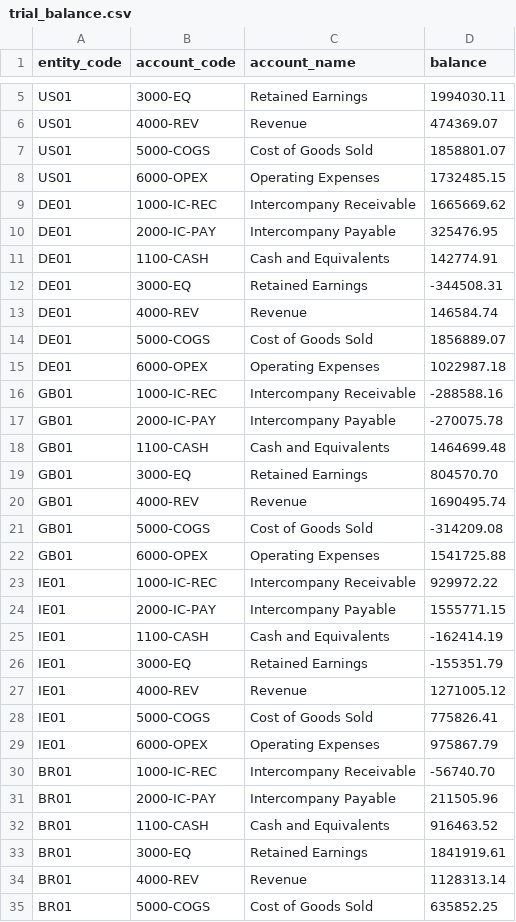
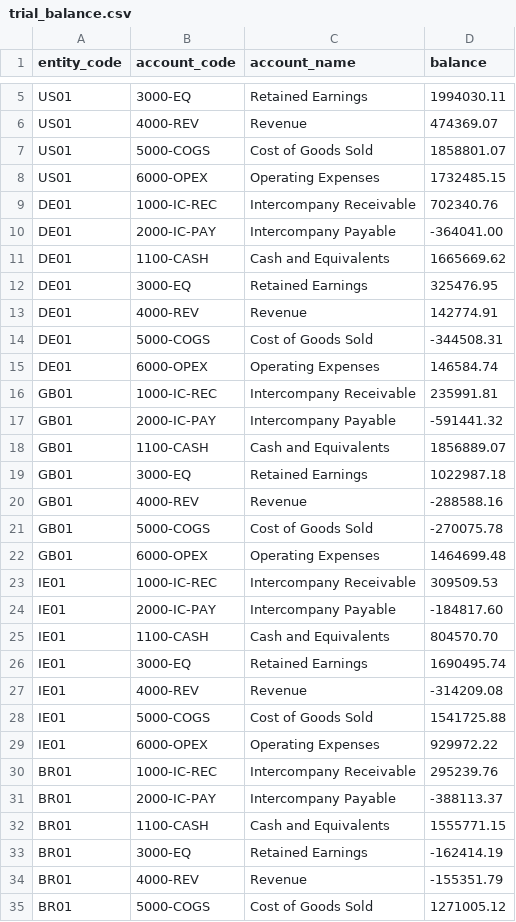
Before and after one commit to gabriel-fin-arch/intercompany-close-agent, a CSV file: data/synthetic/trial_balance.csv, drawn as a sheet; only a part is shown, gaps mark what is left out; the diff covers the shown part only.

```diff
--- a/data/synthetic/trial_balance.csv
+++ b/data/synthetic/trial_balance.csv
@@ -8,28 +8,28 @@ US01,5000-COGS,Cost of Goods Sold,1858801.07
 US01,6000-OPEX,Operating Expenses,1732485.15
-DE01,1000-IC-REC,Intercompany Receivable,1665669.62
-DE01,2000-IC-PAY,Intercompany Payable,325476.95
-DE01,1100-CASH,Cash and Equivalents,142774.91
-DE01,3000-EQ,Retained Earnings,-344508.31
-DE01,4000-REV,Revenue,146584.74
-DE01,5000-COGS,Cost of Goods Sold,1856889.07
-DE01,6000-OPEX,Operating Expenses,1022987.18
-GB01,1000-IC-REC,Intercompany Receivable,-288588.16
-GB01,2000-IC-PAY,Intercompany Payable,-270075.78
-GB01,1100-CASH,Cash and Equivalents,1464699.48
-GB01,3000-EQ,Retained Earnings,804570.70
-GB01,4000-REV,Revenue,1690495.74
-GB01,5000-COGS,Cost of Goods Sold,-314209.08
-GB01,6000-OPEX,Operating Expenses,1541725.88
-IE01,1000-IC-REC,Intercompany Receivable,929972.22
-IE01,2000-IC-PAY,Intercompany Payable,1555771.15
-IE01,1100-CASH,Cash and Equivalents,-162414.19
-IE01,3000-EQ,Retained Earnings,-155351.79
-IE01,4000-REV,Revenue,1271005.12
-IE01,5000-COGS,Cost of Goods Sold,775826.41
-IE01,6000-OPEX,Operating Expenses,975867.79
-BR01,1000-IC-REC,Intercompany Receivable,-56740.70
-BR01,2000-IC-PAY,Intercompany Payable,211505.96
-BR01,1100-CASH,Cash and Equivalents,916463.52
-BR01,3000-EQ,Retained Earnings,1841919.61
-BR01,4000-REV,Revenue,1128313.14
-BR01,5000-COGS,Cost of Goods Sold,635852.25
+DE01,1000-IC-REC,Intercompany Receivable,702340.76
+DE01,2000-IC-PAY,Intercompany Payable,-364041.00
+DE01,1100-CASH,Cash and Equivalents,1665669.62
+DE01,3000-EQ,Retained Earnings,325476.95
+DE01,4000-REV,Revenue,142774.91
+DE01,5000-COGS,Cost of Goods Sold,-344508.31
+DE01,6000-OPEX,Operating Expenses,146584.74
+GB01,1000-IC-REC,Intercompany Receivable,235991.81
+GB01,2000-IC-PAY,Intercompany Payable,-591441.32
+GB01,1100-CASH,Cash and Equivalents,1856889.07
+GB01,3000-EQ,Retained Earnings,1022987.18
+GB01,4000-REV,Revenue,-288588.16
+GB01,5000-COGS,Cost of Goods Sold,-270075.78
+GB01,6000-OPEX,Operating Expenses,1464699.48
+IE01,1000-IC-REC,Intercompany Receivable,309509.53
+IE01,2000-IC-PAY,Intercompany Payable,-184817.60
+IE01,1100-CASH,Cash and Equivalents,804570.70
+IE01,3000-EQ,Retained Earnings,1690495.74
+IE01,4000-REV,Revenue,-314209.08
+IE01,5000-COGS,Cost of Goods Sold,1541725.88
+IE01,6000-OPEX,Operating Expenses,929972.22
+BR01,1000-IC-REC,Intercompany Receivable,295239.76
+BR01,2000-IC-PAY,Intercompany Payable,-388113.37
+BR01,1100-CASH,Cash and Equivalents,1555771.15
+BR01,3000-EQ,Retained Earnings,-162414.19
+BR01,4000-REV,Revenue,-155351.79
+BR01,5000-COGS,Cost of Goods Sold,1271005.12
```
Also changed, not shown: 17 edited cells elsewhere in this file, 15 other files.
